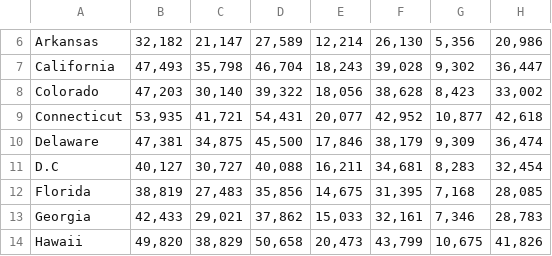
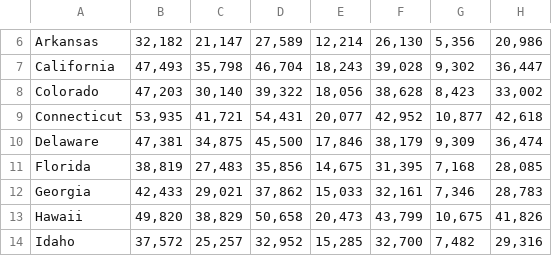
Before and after one commit to ofw24/friendly-potato, a CSV file: dataverse_files/income/59 to 89 household.csv, drawn as a sheet; only a part is shown, gaps mark what is left out; the shorter side is filled out with more unchanged rows; the diff names each change by its address in the sheet, - before the commit and + after, or states it on an @@ line.

```diff
--- a/dataverse_files/income/59 to 89 household.csv
+++ b/dataverse_files/income/59 to 89 household.csv
-row 11: D.C | 40,127 | 30,727 | 40,088 | 16,211 | 34,681 | 8,283 | 32,454
```
Also changed, not shown: 1 other file.
